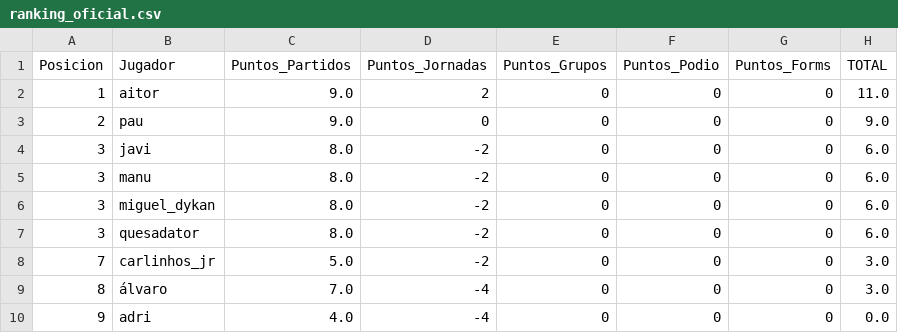
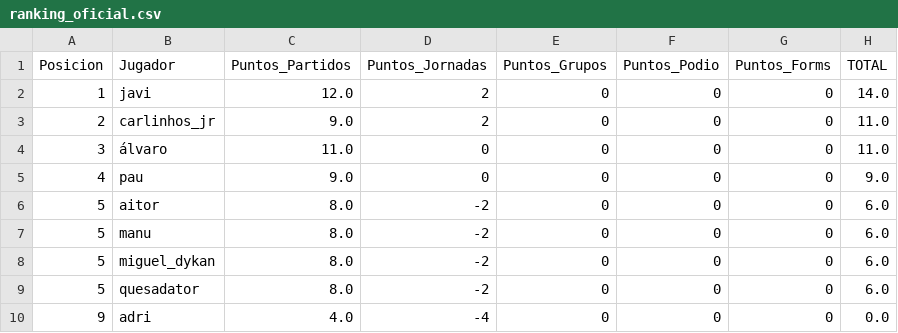
Before and after one commit to paumateo22/Porra_Mundial, a CSV file: data/resultados/ranking_oficial.csv, drawn as a sheet.

```diff
--- a/data/resultados/ranking_oficial.csv
+++ b/data/resultados/ranking_oficial.csv
@@ -1,10 +1,10 @@
 Posicion,Jugador,Puntos_Partidos,Puntos_Jornadas,Puntos_Grupos,Puntos_Podio,Puntos_Forms,TOTAL
-1,aitor,9.0,2,0,0,0,11.0
-2,pau,9.0,0,0,0,0,9.0
-3,javi,8.0,-2,0,0,0,6.0
-3,manu,8.0,-2,0,0,0,6.0
-3,miguel_dykan,8.0,-2,0,0,0,6.0
-3,quesadator,8.0,-2,0,0,0,6.0
-7,carlinhos_jr,5.0,-2,0,0,0,3.0
-8,álvaro,7.0,-4,0,0,0,3.0
+1,javi,12.0,2,0,0,0,14.0
+2,carlinhos_jr,9.0,2,0,0,0,11.0
+3,álvaro,11.0,0,0,0,0,11.0
+4,pau,9.0,0,0,0,0,9.0
+5,aitor,8.0,-2,0,0,0,6.0
+5,manu,8.0,-2,0,0,0,6.0
+5,miguel_dykan,8.0,-2,0,0,0,6.0
+5,quesadator,8.0,-2,0,0,0,6.0
 9,adri,4.0,-4,0,0,0,0.0
```
Also changed, not shown: 33 other files.
